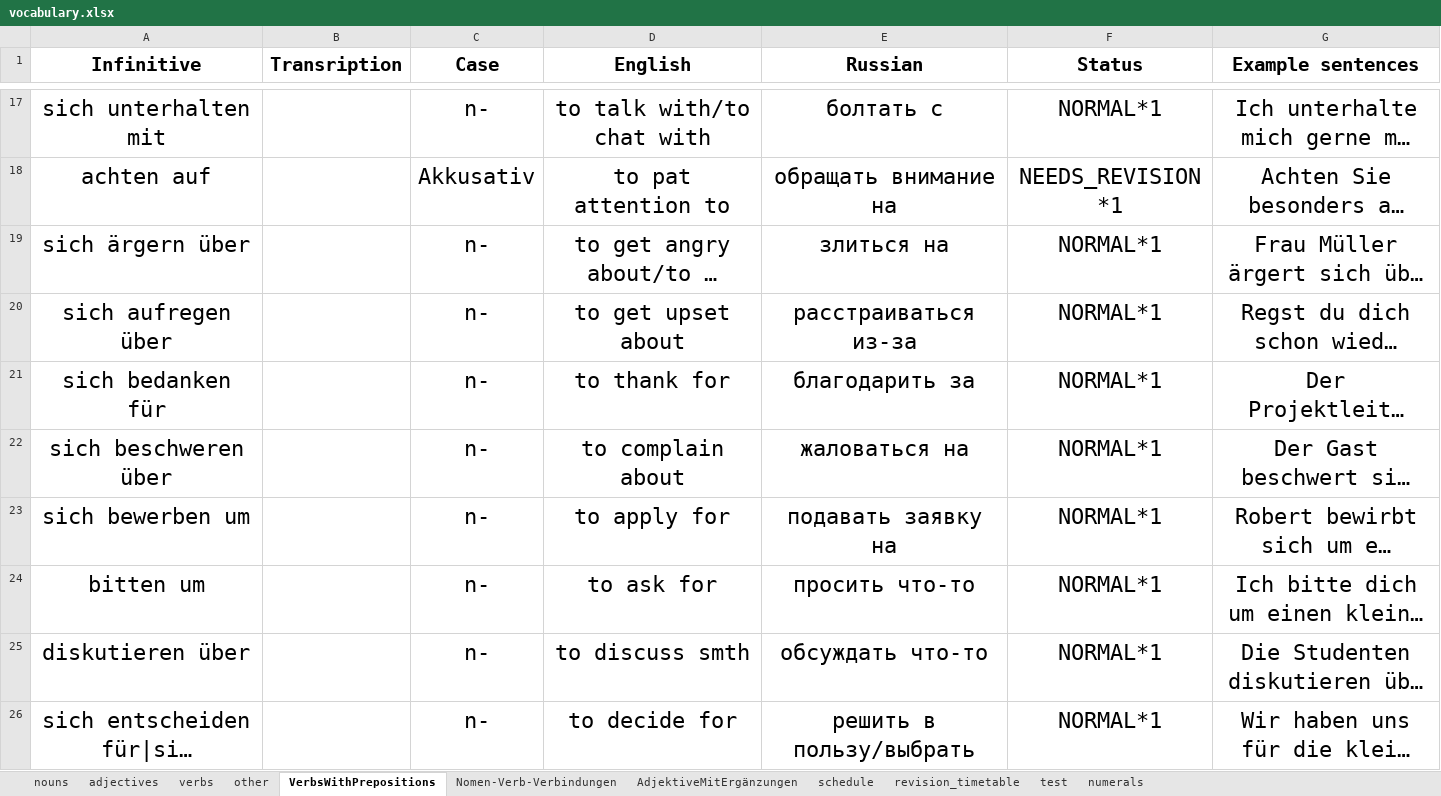
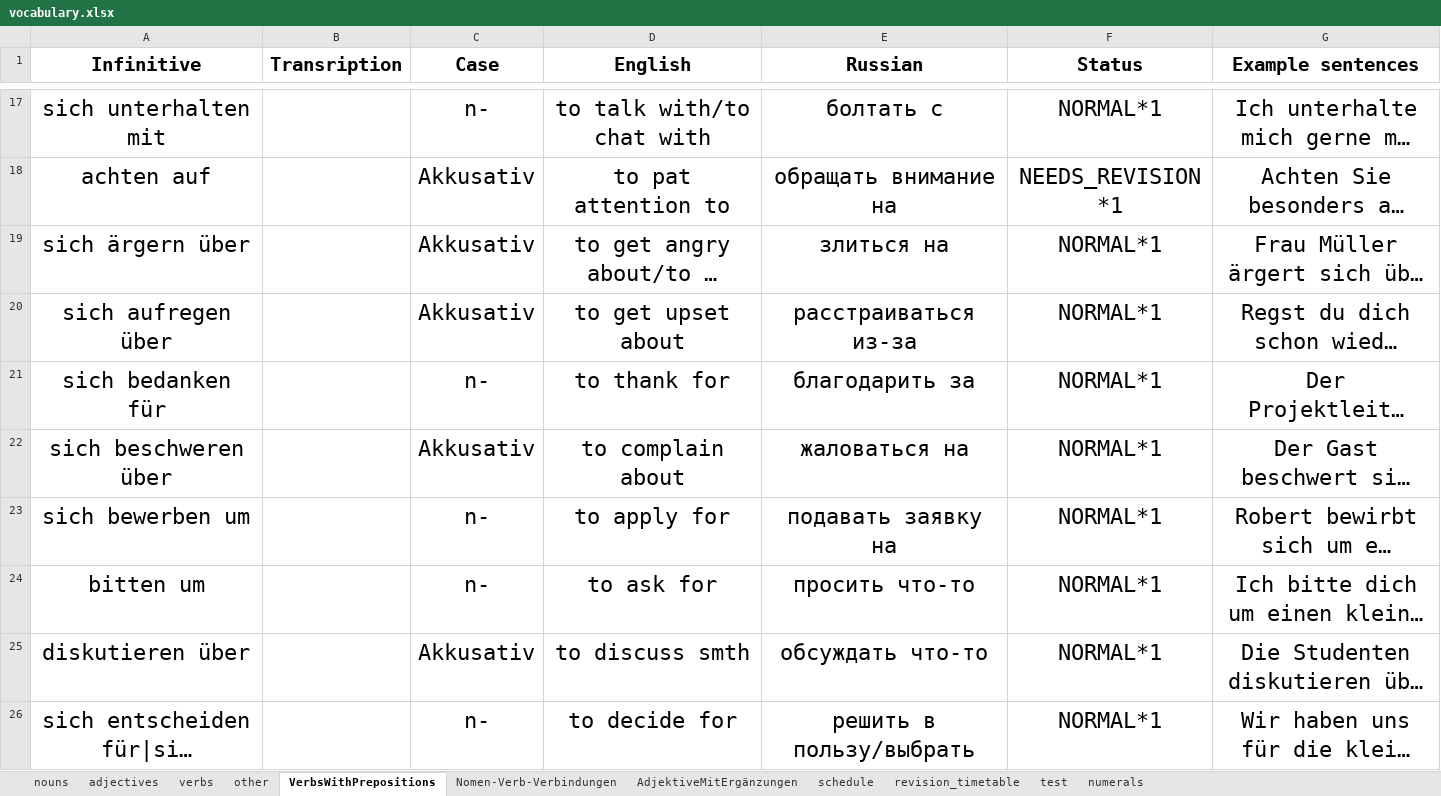
Before and after one commit to pronamka/dictation_manager, an Excel workbook: vocabulary.xlsx, sheet VerbsWithPrepositions, drawn as a sheet; only a part is shown, gaps mark what is left out; long unchanged cells end in …; values as stored, in another font and other column widths than the file's, no borders; the diff covers the shown part only; the diff names each change by its address in the sheet, - before the commit and + after, or states it on an @@ line.

```diff
--- a/vocabulary.xlsx (sheet VerbsWithPrepositions)
+++ b/vocabulary.xlsx (sheet VerbsWithPrepositions)
-C19:C20 (Case): n-
+C19:C20 (Case): Akkusativ
-C22 (Case): n-
+C22 (Case): Akkusativ
-C25 (Case): n-
+C25 (Case): Akkusativ
```
Also changed, not shown: 17 edited cells elsewhere in this sheet, sheet verbs, sheet Nomen-Verb-Verbindungen, sheet nouns, sheet AdjektiveMitErgänzungen, sheet adjectives, sheet other.
